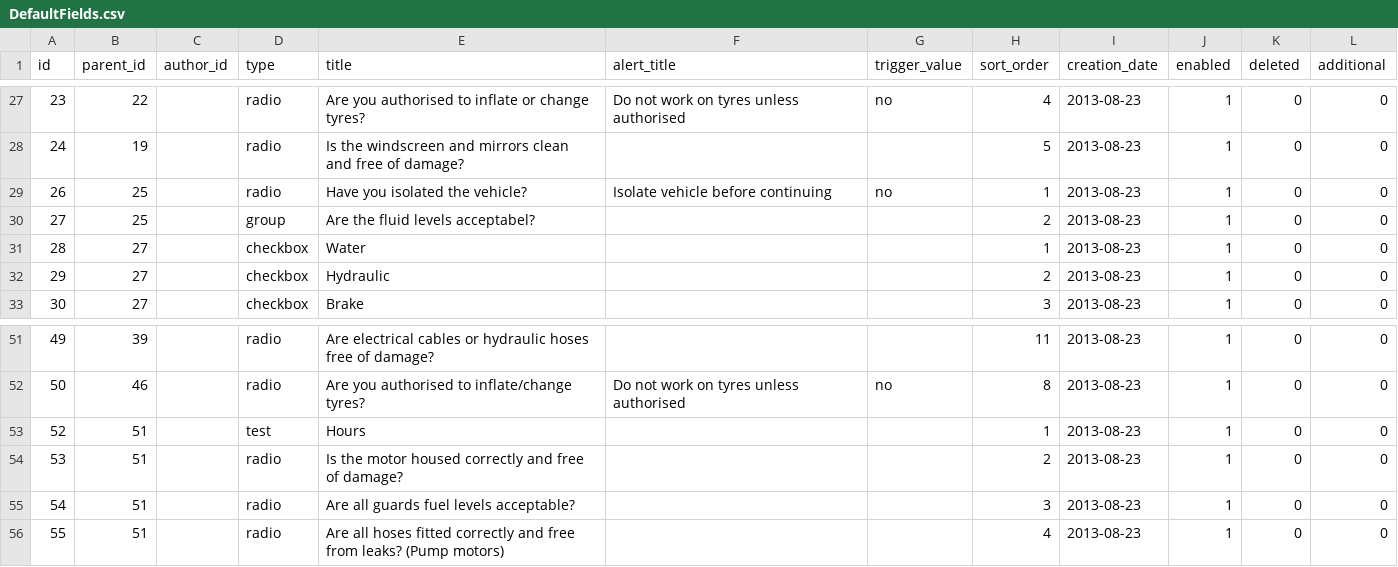
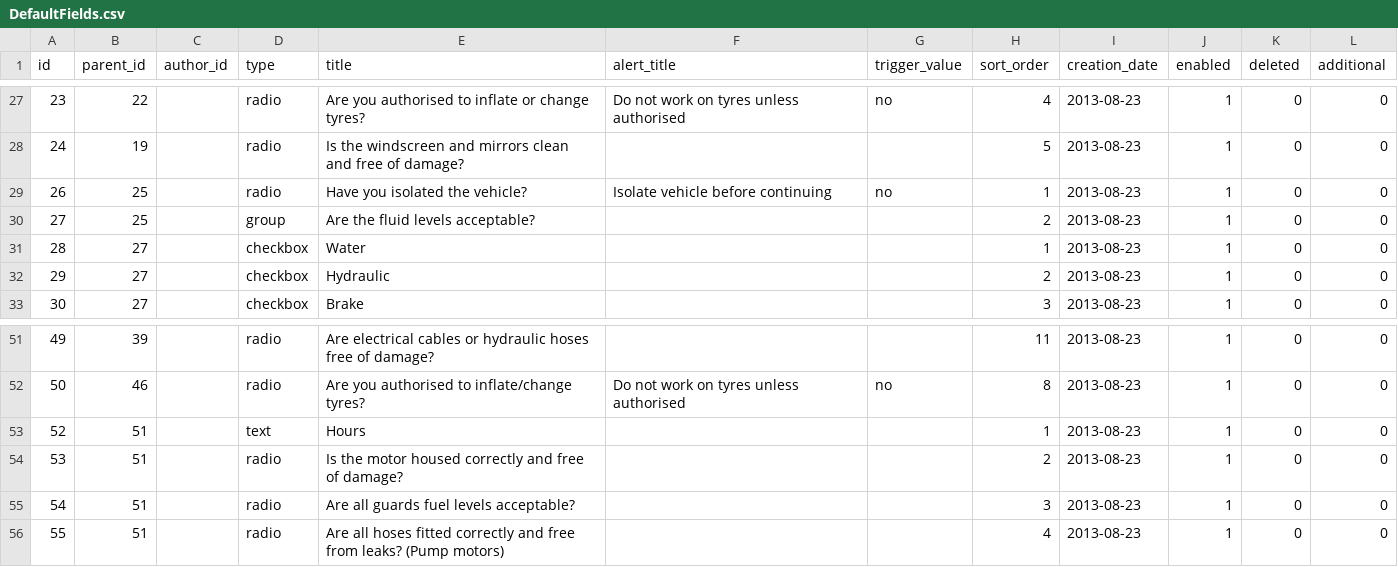
Before and after one commit to antonsychev-softgrad/safe-start, a CSV file: module/SafeStartApi/src/SafeStartApi/Fixture/DefaultFields.csv, drawn as a sheet; only a part is shown, gaps mark what is left out.

```diff
--- a/module/SafeStartApi/src/SafeStartApi/Fixture/DefaultFields.csv
+++ b/module/SafeStartApi/src/SafeStartApi/Fixture/DefaultFields.csv
@@ -29,3 +29,3 @@ id;parent_id;author_id;type;title;alert_title;trigger_value;sort_order;creation_
 26;25;;radio;Have you isolated the vehicle?;Isolate vehicle before continuing;no;1;2013-08-23;1;0;0
-27;25;;group;Are the fluid levels acceptabel?;;;2;2013-08-23;1;0;0
+27;25;;group;Are the fluid levels acceptable?;;;2;2013-08-23;1;0;0
 28;27;;checkbox;Water;;;1;2013-08-23;1;0;0
@@ -52,3 +52,3 @@ id;parent_id;author_id;type;title;alert_title;trigger_value;sort_order;creation_
 50;46;;radio;Are you authorised to inflate/change tyres?;Do not work on tyres unless authorised;no;8;2013-08-23;1;0;0
-52;51;;test;Hours;;;1;2013-08-23;1;0;0
+52;51;;text;Hours;;;1;2013-08-23;1;0;0
 53;51;;radio;Is the motor housed correctly and free of damage?;;;2;2013-08-23;1;0;0
```
Also changed, not shown: 1 other file.
